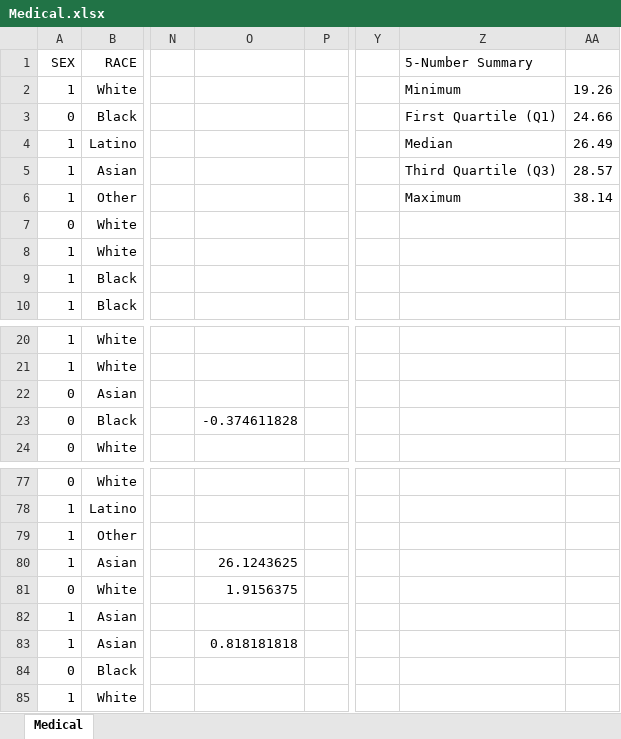
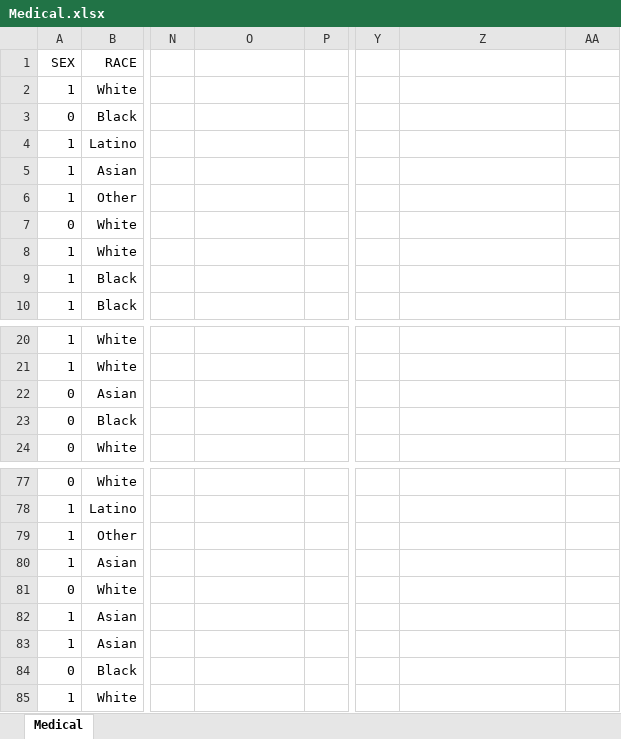
Before and after one commit to elucid503/Classes, an Excel workbook: Stats/Datasets/Medical.xlsx, sheet Medical, drawn as a sheet; only a part is shown, gaps mark what is left out; values as stored, in another font and other column widths than the file's, no borders; charts and pictures not drawn; the diff covers the shown part only; the diff names each change by its address in the sheet, - before the commit and + after, or states it on an @@ line.

```diff
--- a/Stats/Datasets/Medical.xlsx (sheet Medical)
+++ b/Stats/Datasets/Medical.xlsx (sheet Medical)
-Z1: 5-Number Summary
+Z1: (empty)
-Z2: Minimum
+Z2: (empty)
-AA2: 19.26
+AA2: (empty)
-Z3: First Quartile (Q1)
+Z3: (empty)
-AA3: 24.66
+AA3: (empty)
-Z4: Median
+Z4: (empty)
-AA4: 26.49
+AA4: (empty)
-Z5: Third Quartile (Q3)
+Z5: (empty)
-AA5: 28.57
+AA5: (empty)
-Z6: Maximum
+Z6: (empty)
-AA6: 38.14
+AA6: (empty)
-O23: -0.374611828
+O23: (empty)
-O80: 26.1243625
+O80: (empty)
-O81: 1.9156375
+O81: (empty)
-O83: 0.818181818
+O83: (empty)
```
Also changed, not shown: 4 removed rows and 31 edited cells elsewhere in this sheet, charts or pictures.
